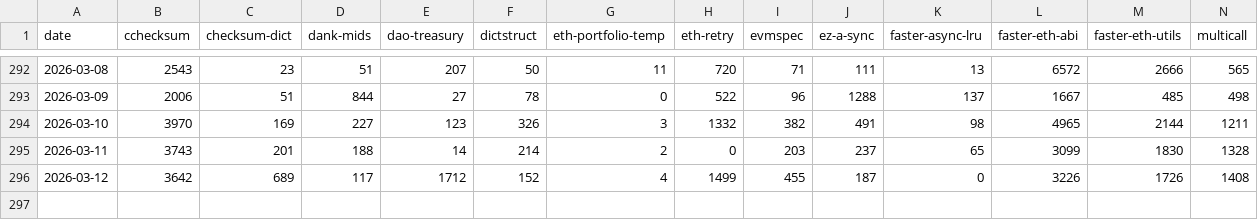
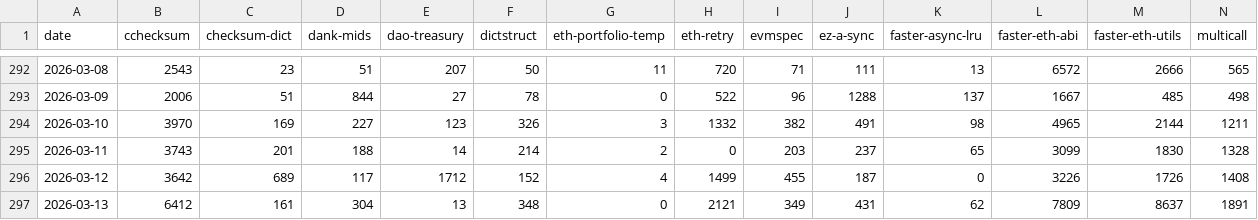
Before and after one commit to BobTheBuidler/the-bob-stack, a CSV file: daily_downloads.csv, drawn as a sheet; only a part is shown, gaps mark what is left out; rows hold the shown columns only; the diff names each change by its address in the sheet, - before the commit and + after, or states it on an @@ line.

```diff
--- a/daily_downloads.csv
+++ b/daily_downloads.csv
+row 297: 2026-03-13 | 6412 | 161 | 304 | 13 | 348 | 0 | 2121 | 349 | 431 | 62 | 7809 | 8637 | 1891
```
Also changed, not shown: 15 other files.
